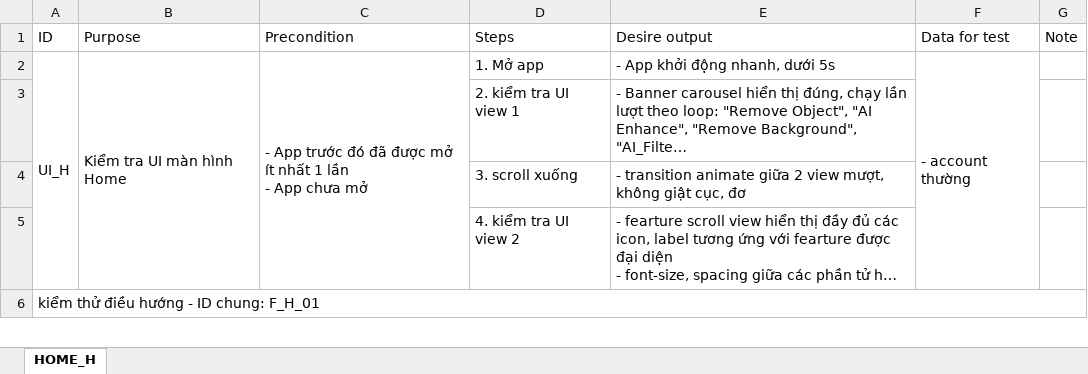
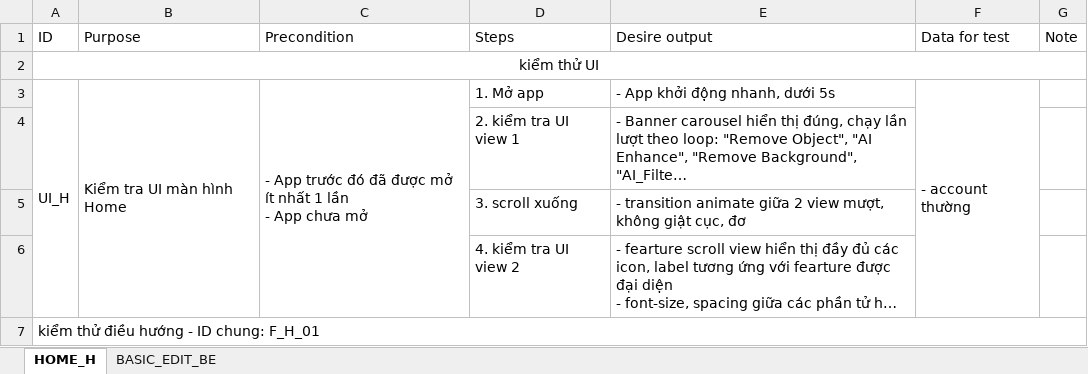
Before and after one commit to Khanh-webjj/CreatixWork, an Excel workbook: Doc_app/Test_case_ME_IOS.xlsx, sheet HOME_H, drawn as a sheet; only a part is shown; long unchanged cells end in …; values as stored, in another font and other column widths than the file's, no borders; the diff names each change by its address in the sheet, - before the commit and + after, or states it on an @@ line.

```diff
--- a/Doc_app/Test_case_ME_IOS.xlsx (sheet HOME_H)
+++ b/Doc_app/Test_case_ME_IOS.xlsx (sheet HOME_H)
+sheet tab: BASIC_EDIT_BE
+row 2: kiểm thử UI
```
